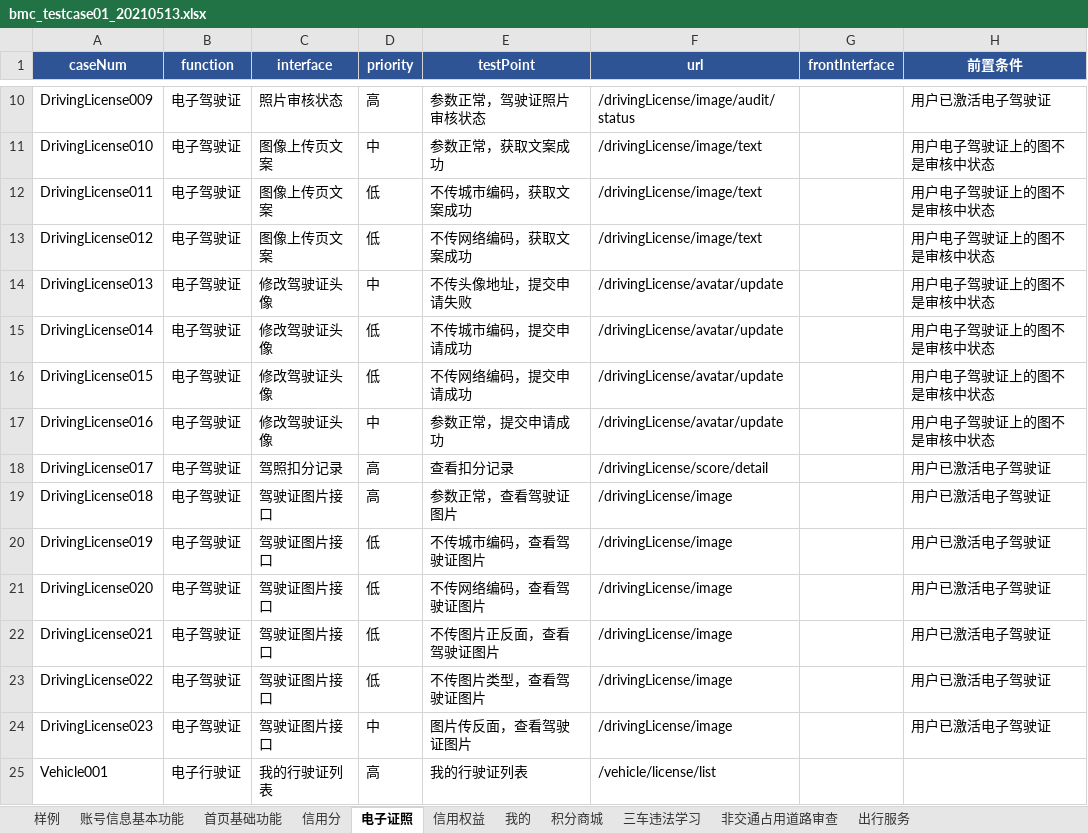
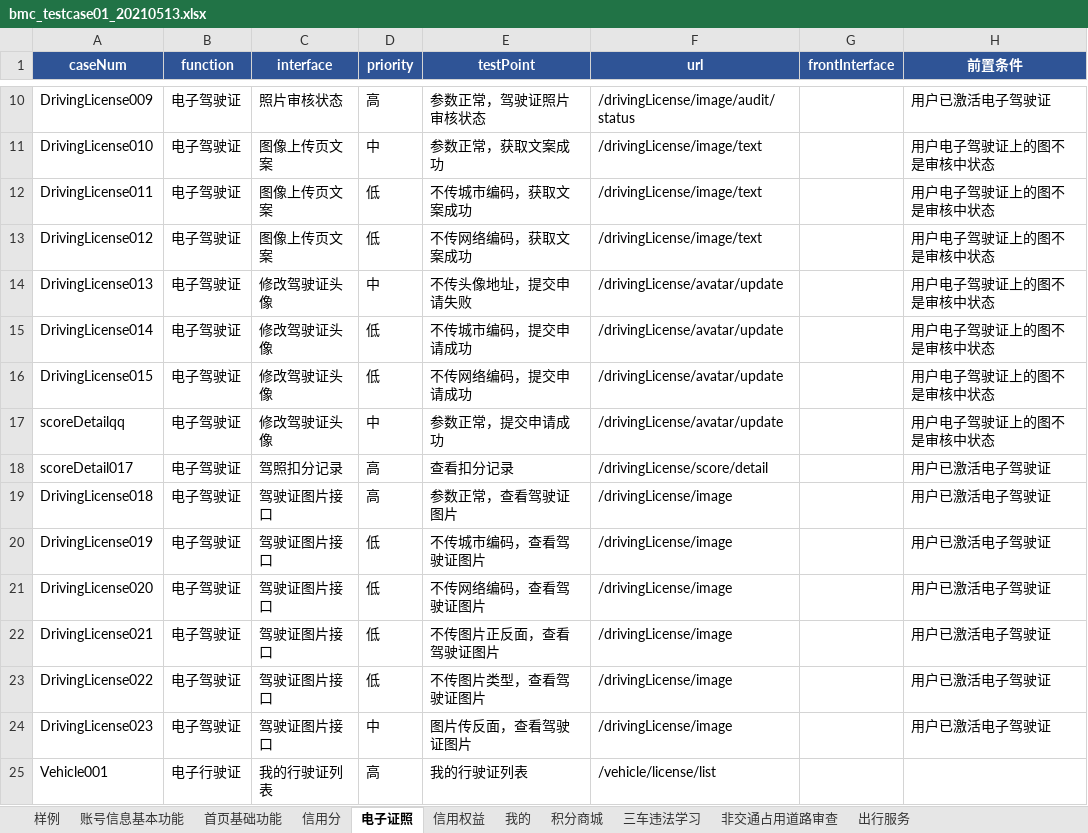
Before and after one commit to wuqi2019/InterfaceAutoTest, an Excel workbook: test_case_data/bmc/bmc_testcase01_20210513.xlsx, sheet 电子证照, drawn as a sheet; only a part is shown, gaps mark what is left out; values as stored, in another font and other column widths than the file's, no borders; the diff names each change by its address in the sheet, - before the commit and + after, or states it on an @@ line.

```diff
--- a/test_case_data/bmc/bmc_testcase01_20210513.xlsx (sheet 电子证照)
+++ b/test_case_data/bmc/bmc_testcase01_20210513.xlsx (sheet 电子证照)
-A17 (caseNum): DrivingLicense016
+A17 (caseNum): scoreDetailqq
-A18 (caseNum): DrivingLicense017
+A18 (caseNum): scoreDetail017
```
Also changed, not shown: 1 other file.
